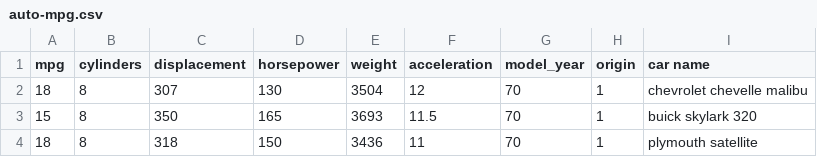
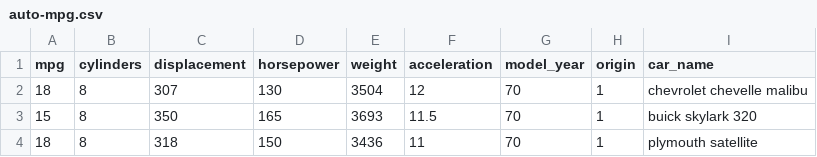
Before and after one commit to danqian1296/danqian1296.github.io, a CSV file: DV/auto-mpg.csv, drawn as a sheet; only a part is shown.

```diff
--- a/DV/auto-mpg.csv
+++ b/DV/auto-mpg.csv
@@ -1,2 +1,2 @@
-mpg,cylinders,displacement,horsepower,weight,acceleration,model_year,origin,car name
+mpg,cylinders,displacement,horsepower,weight,acceleration,model_year,origin,car_name
 18,8,307,130,3504,12,70,1,chevrolet chevelle malibu
```
Also changed, not shown: 1 other file.
